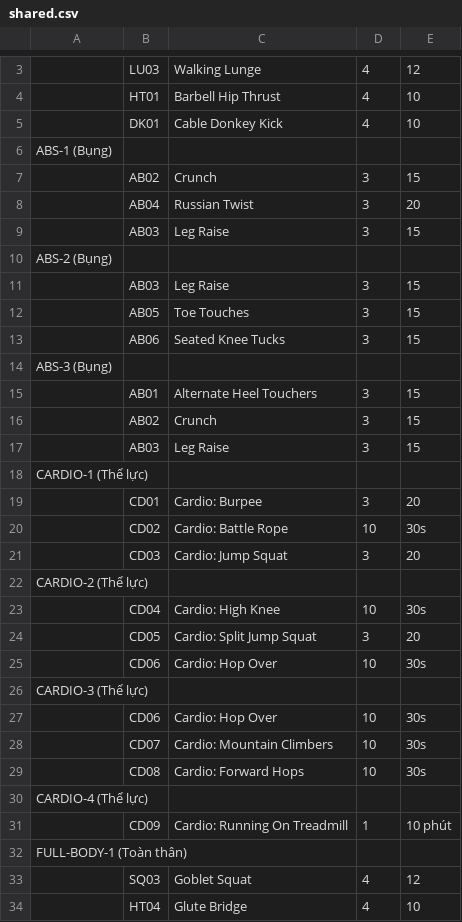
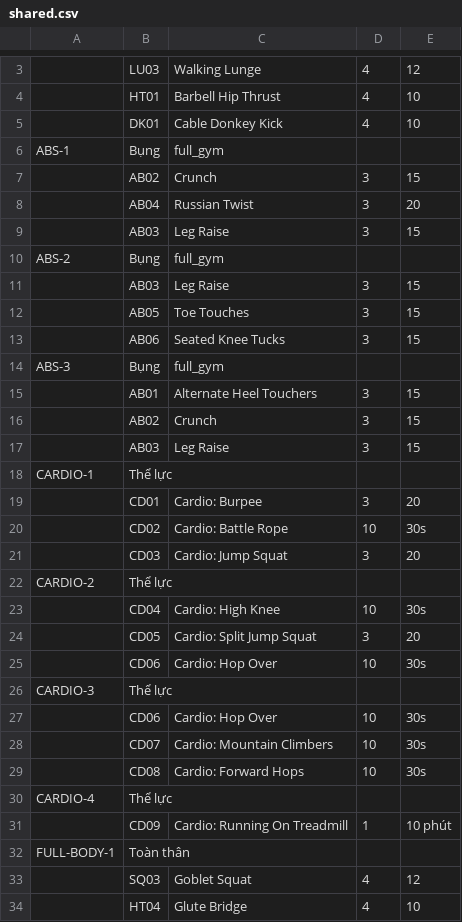
Before and after one commit to vitafit-vn/schedules-generator, a CSV file: src/tasks/data/daily_schedules/shared.csv, drawn as a sheet; only a part is shown, gaps mark what is left out; removed rows and columns are numbered as before the commit, all else as after; the diff covers the shown part only; the diff names each change by its address in the sheet, - before the commit and + after, or states it on an @@ line.

```diff
--- a/src/tasks/data/daily_schedules/shared.csv
+++ b/src/tasks/data/daily_schedules/shared.csv
-row 6: ABS-1 (Bụng)
+row 6: ABS-1 | Bụng | full_gym
-row 10: ABS-2 (Bụng)
+row 10: ABS-2 | Bụng | full_gym
-row 14: ABS-3 (Bụng)
+row 14: ABS-3 | Bụng | full_gym
-row 18: CARDIO-1 (Thể lực)
+row 18: CARDIO-1 | Thể lực
-row 22: CARDIO-2 (Thể lực)
+row 22: CARDIO-2 | Thể lực
-row 26: CARDIO-3 (Thể lực)
+row 26: CARDIO-3 | Thể lực
-row 30: CARDIO-4 (Thể lực)
+row 30: CARDIO-4 | Thể lực
-row 32: FULL-BODY-1 (Toàn thân)
+row 32: FULL-BODY-1 | Toàn thân
```
Also changed, not shown: 4 added rows and 4 removed rows elsewhere in this file, src/tasks/data/daily_schedules/beginner.csv, src/tasks/data/daily_schedules/intermediate.csv, 12 other files.
